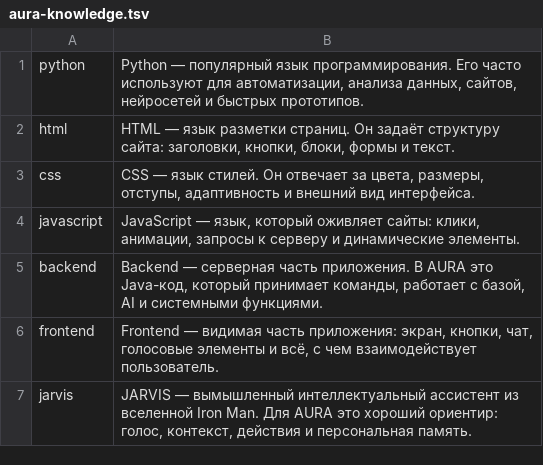
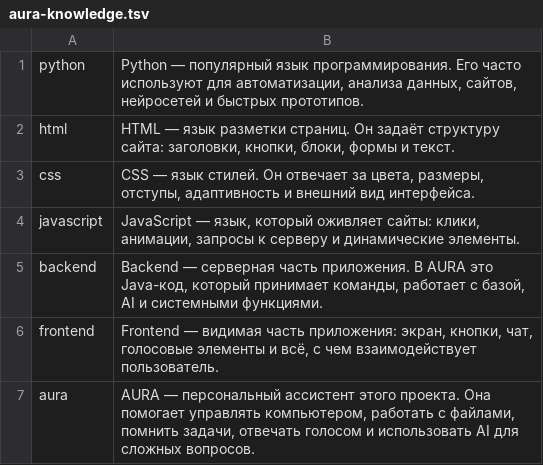
Before and after one commit to guw06/javaas, a TSV file: knowledge/aura-knowledge.tsv, drawn as a sheet; removed rows and columns are numbered as before the commit, all else as after; the diff names each change by its address in the sheet, - before the commit and + after, or states it on an @@ line.

```diff
--- a/knowledge/aura-knowledge.tsv
+++ b/knowledge/aura-knowledge.tsv
-row 7: jarvis | JARVIS — вымышленный интеллектуальный ассистент из вселенной Iron Man. Для AURA это хороший ориентир: голос, контекст, действия и персональная память.
+row 7: aura | AURA — персональный ассистент этого проекта. Она помогает управлять компьютером, работать с файлами, помнить задачи, отвечать голосом и использовать AI для сложных вопросов.
```
Also changed, not shown: 12 other files.
